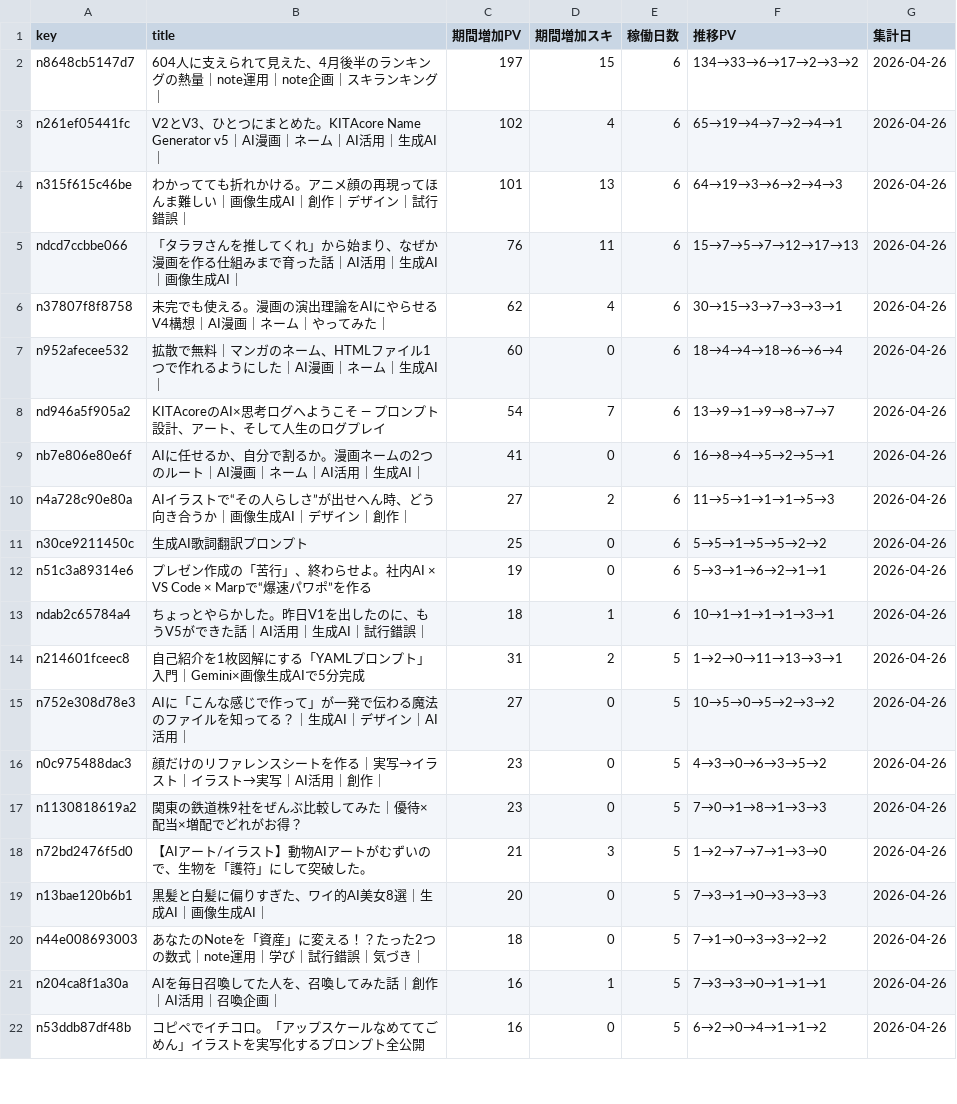
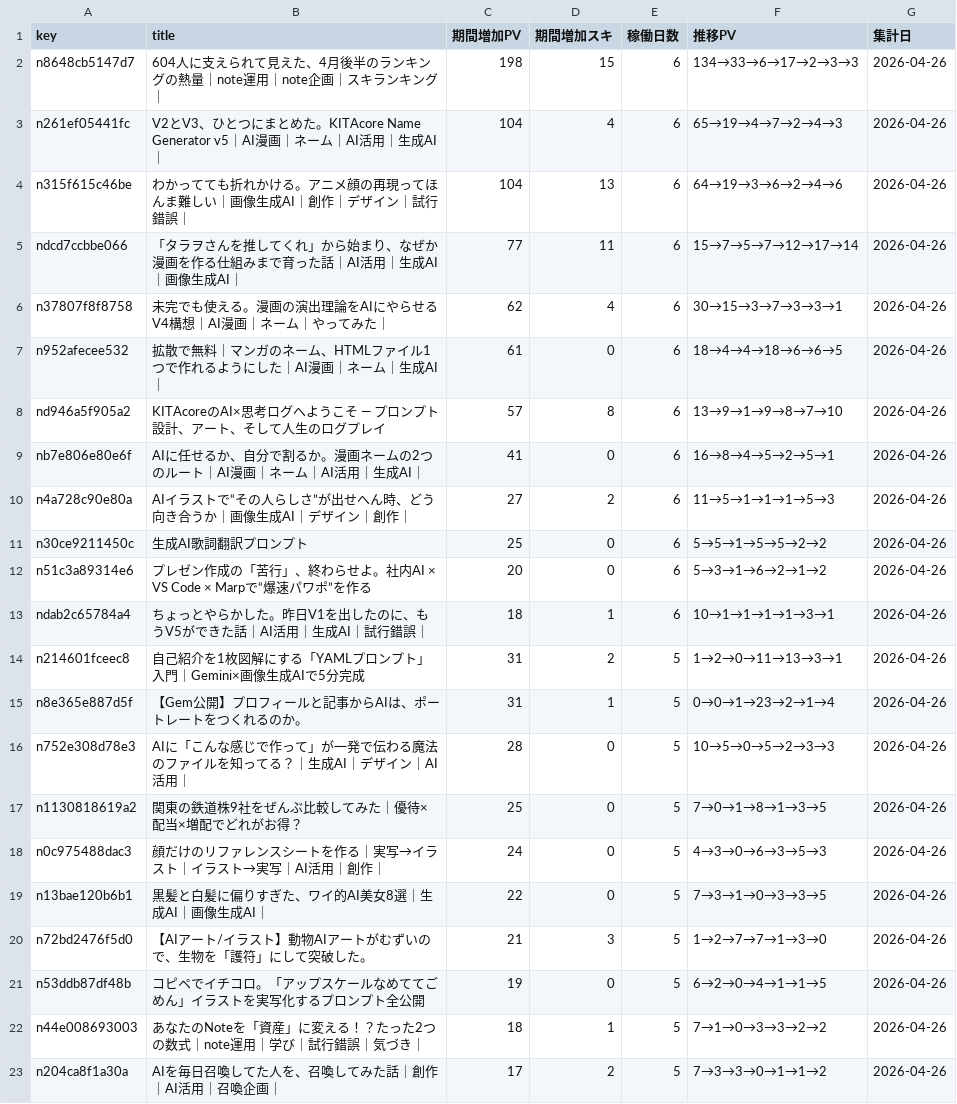
Before and after one commit to Goo-dev0505/note-stats-public, a CSV file: data/asset_articles.csv, drawn as a sheet; only a part is shown; the diff covers the shown part only.

```diff
--- a/data/asset_articles.csv
+++ b/data/asset_articles.csv
@@ -1,9 +1,9 @@
 key,title,期間増加PV,期間増加スキ,稼働日数,推移PV,集計日
-n8648cb5147d7,604人に支えられて見えた、4月後半のランキングの熱量｜note運用｜note企画｜スキランキング｜,197,15,6,134→33→6→17→2→3→2,2026-04-26
-n261ef05441fc,V2とV3、ひとつにまとめた。KITAcore Name Generator v5｜AI漫画｜ネーム｜AI活用｜生成AI｜,102,4,6,65→19→4→7→2→4→1,2026-04-26
-n315f615c46be,わかってても折れかける。アニメ顔の再現ってほんま難しい｜画像生成AI｜創作｜デザイン｜試行錯誤｜,101,13,6,64→19→3→6→2→4→3,2026-04-26
-ndcd7ccbbe066,「タラヲさんを推してくれ」から始まり、なぜか漫画を作る仕組みまで育った話｜AI活用｜生成AI｜画像生成AI｜,76,11,6,15→7→5→7→12→17→13,2026-04-26
+n8648cb5147d7,604人に支えられて見えた、4月後半のランキングの熱量｜note運用｜note企画｜スキランキング｜,198,15,6,134→33→6→17→2→3→3,2026-04-26
+n261ef05441fc,V2とV3、ひとつにまとめた。KITAcore Name Generator v5｜AI漫画｜ネーム｜AI活用｜生成AI｜,104,4,6,65→19→4→7→2→4→3,2026-04-26
+n315f615c46be,わかってても折れかける。アニメ顔の再現ってほんま難しい｜画像生成AI｜創作｜デザイン｜試行錯誤｜,104,13,6,64→19→3→6→2→4→6,2026-04-26
+ndcd7ccbbe066,「タラヲさんを推してくれ」から始まり、なぜか漫画を作る仕組みまで育った話｜AI活用｜生成AI｜画像生成AI｜,77,11,6,15→7→5→7→12→17→14,2026-04-26
 n37807f8f8758,未完でも使える。漫画の演出理論をAIにやらせるV4構想｜AI漫画｜ネーム｜やってみた｜,62,4,6,30→15→3→7→3→3→1,2026-04-26
-n952afecee532,拡散で無料｜マンガのネーム、HTMLファイル1つで作れるようにした｜AI漫画｜ネーム｜生成AI｜,60,0,6,18→4→4→18→6→6→4,2026-04-26
-nd946a5f905a2,KITAcoreのAI×思考ログへようこそ — プロンプト設計、アート、そして人生のログプレイ,54,7,6,13→9→1→9→8→7→7,2026-04-26
+n952afecee532,拡散で無料｜マンガのネーム、HTMLファイル1つで作れるようにした｜AI漫画｜ネーム｜生成AI｜,61,0,6,18→4→4→18→6→6→5,2026-04-26
+nd946a5f905a2,KITAcoreのAI×思考ログへようこそ — プロンプト設計、アート、そして人生のログプレイ,57,8,6,13→9→1→9→8→7→10,2026-04-26
 nb7e806e80e6f,AIに任せるか、自分で割るか。漫画ネームの2つのルート｜AI漫画｜ネーム｜AI活用｜生成AI｜,41,0,6,16→8→4→5→2→5→1,2026-04-26
@@ -11,12 +11,13 @@ n4a728c90e80a,AIイラストで“その人らしさ”が出せへん時、ど
 n30ce9211450c,生成AI歌詞翻訳プロンプト,25,0,6,5→5→1→5→5→2→2,2026-04-26
-n51c3a89314e6,プレゼン作成の「苦行」、終わらせよ。社内AI × VS Code × Marpで“爆速パワポ”を作る,19,0,6,5→3→1→6→2→1→1,2026-04-26
+n51c3a89314e6,プレゼン作成の「苦行」、終わらせよ。社内AI × VS Code × Marpで“爆速パワポ”を作る,20,0,6,5→3→1→6→2→1→2,2026-04-26
 ndab2c65784a4,ちょっとやらかした。昨日V1を出したのに、もうV5ができた話｜AI活用｜生成AI｜試行錯誤｜,18,1,6,10→1→1→1→1→3→1,2026-04-26
 n214601fceec8,自己紹介を1枚図解にする「YAMLプロンプト」入門｜Gemini×画像生成AIで5分完成,31,2,5,1→2→0→11→13→3→1,2026-04-26
-n752e308d78e3,AIに「こんな感じで作って」が一発で伝わる魔法のファイルを知ってる？｜生成AI｜デザイン｜AI活用｜,27,0,5,10→5→0→5→2→3→2,2026-04-26
-n0c975488dac3,顔だけのリファレンスシートを作る｜実写→イラスト｜イラスト→実写｜AI活用｜創作｜,23,0,5,4→3→0→6→3→5→2,2026-04-26
-n1130818619a2,関東の鉄道株9社をぜんぶ比較してみた｜優待×配当×増配でどれがお得？,23,0,5,7→0→1→8→1→3→3,2026-04-26
+n8e365e887d5f,【Gem公開】プロフィールと記事からAIは、ポートレートをつくれるのか。,31,1,5,0→0→1→23→2→1→4,2026-04-26
+n752e308d78e3,AIに「こんな感じで作って」が一発で伝わる魔法のファイルを知ってる？｜生成AI｜デザイン｜AI活用｜,28,0,5,10→5→0→5→2→3→3,2026-04-26
+n1130818619a2,関東の鉄道株9社をぜんぶ比較してみた｜優待×配当×増配でどれがお得？,25,0,5,7→0→1→8→1→3→5,2026-04-26
+n0c975488dac3,顔だけのリファレンスシートを作る｜実写→イラスト｜イラスト→実写｜AI活用｜創作｜,24,0,5,4→3→0→6→3→5→3,2026-04-26
+n13bae120b6b1,黒髪と白髪に偏りすぎた、ワイ的AI美女8選｜生成AI｜画像生成AI｜,22,0,5,7→3→1→0→3→3→5,2026-04-26
 n72bd2476f5d0,【AIアート/イラスト】動物AIアートがむずいので、生物を「護符」にして突破した。,21,3,5,1→2→7→7→1→3→0,2026-04-26
-n13bae120b6b1,黒髪と白髪に偏りすぎた、ワイ的AI美女8選｜生成AI｜画像生成AI｜,20,0,5,7→3→1→0→3→3→3,2026-04-26
-n44e008693003,あなたのNoteを「資産」に変える！？たった2つの数式｜note運用｜学び｜試行錯誤｜気づき｜,18,0,5,7→1→0→3→3→2→2,2026-04-26
-n204ca8f1a30a,AIを毎日召喚してた人を、召喚してみた話｜創作｜AI活用｜召喚企画｜,16,1,5,7→3→3→0→1→1→1,2026-04-26
-n53ddb87df48b,コピペでイチコロ。「アップスケールなめててごめん」イラストを実写化するプロンプト全公開,16,0,5,6→2→0→4→1→1→2,2026-04-26
+n53ddb87df48b,コピペでイチコロ。「アップスケールなめててごめん」イラストを実写化するプロンプト全公開,19,0,5,6→2→0→4→1→1→5,2026-04-26
+n44e008693003,あなたのNoteを「資産」に変える！？たった2つの数式｜note運用｜学び｜試行錯誤｜気づき｜,18,1,5,7→1→0→3→3→2→2,2026-04-26
+n204ca8f1a30a,AIを毎日召喚してた人を、召喚してみた話｜創作｜AI活用｜召喚企画｜,17,2,5,7→3→3→0→1→1→2,2026-04-26
```
Also changed, not shown: 8 added rows, 5 removed rows and 18 edited cells elsewhere in this file, data/article_quality.csv, data/article_trend.csv, 7 other files.
